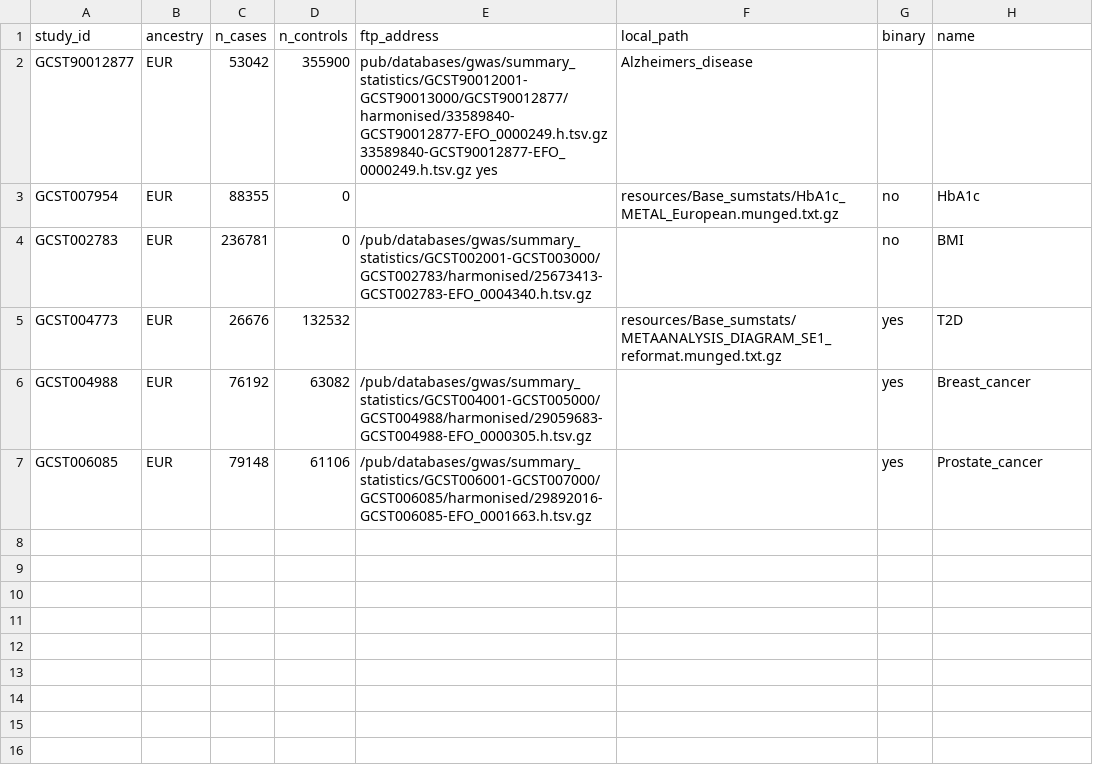
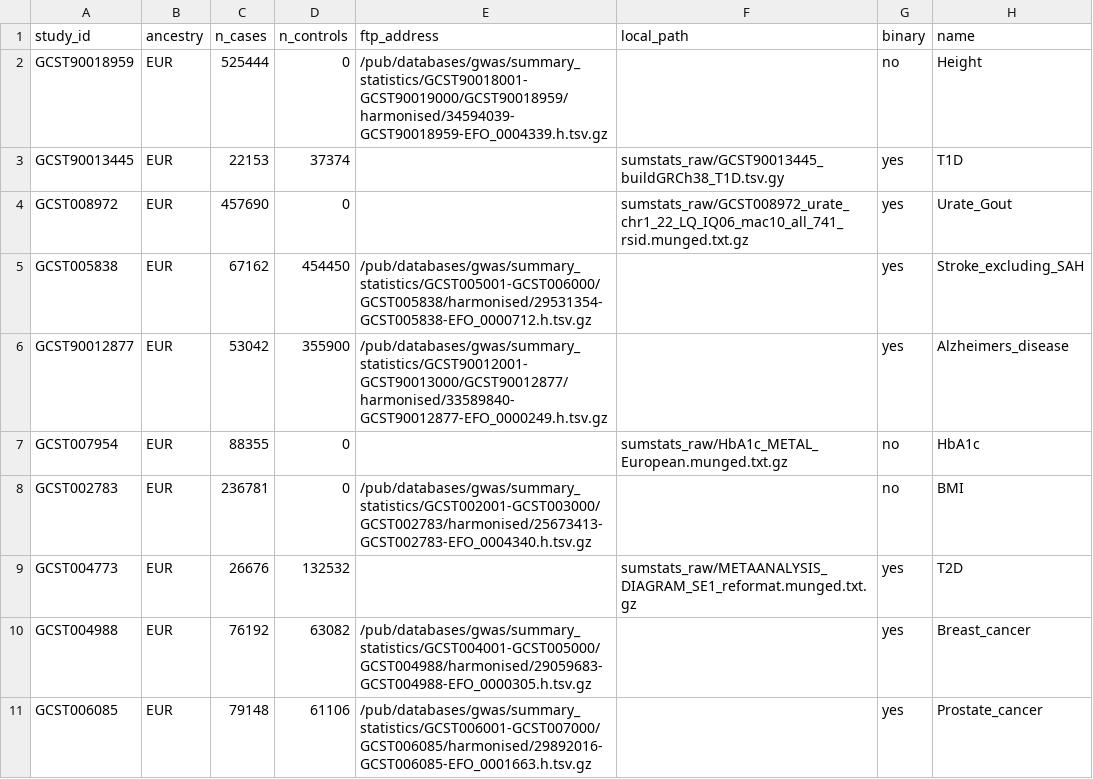
Before and after one commit to intervene-EU-H2020/prspipe, a TSV file: config/studies_for_methods_comparison.tsv, drawn as a sheet.

Commit message:
preparing to run prs methods for 10 phenotypes

```diff
--- a/config/studies_for_methods_comparison.tsv
+++ b/config/studies_for_methods_comparison.tsv
@@ -1,6 +1,10 @@
 study_id	ancestry	n_cases	n_controls	ftp_address	local_path	binary	name
-GCST90012877	EUR	53042	355900	pub/databases/gwas/summary_statistics/GCST90012001-GCST90013000/GCST90012877/harmonised/33589840-GCST90012877-EFO_0000249.h.tsv.gz 33589840-GCST90012877-EFO_0000249.h.tsv.gz yes	Alzheimers_disease
-GCST007954	EUR	88355	0		resources/Base_sumstats/HbA1c_METAL_European.munged.txt.gz	no	HbA1c
+GCST90018959	EUR	525444	0	/pub/databases/gwas/summary_statistics/GCST90018001-GCST90019000/GCST90018959/harmonised/34594039-GCST90018959-EFO_0004339.h.tsv.gz		no	Height
+GCST90013445	EUR	22153	37374		sumstats_raw/GCST90013445_buildGRCh38_T1D.tsv.gy	yes	T1D
+GCST008972	EUR	457690	0		sumstats_raw/GCST008972_urate_chr1_22_LQ_IQ06_mac10_all_741_rsid.munged.txt.gz	yes	Urate_Gout
+GCST005838	EUR	67162	454450	/pub/databases/gwas/summary_statistics/GCST005001-GCST006000/GCST005838/harmonised/29531354-GCST005838-EFO_0000712.h.tsv.gz		yes	Stroke_excluding_SAH
+GCST90012877	EUR	53042	355900	/pub/databases/gwas/summary_statistics/GCST90012001-GCST90013000/GCST90012877/harmonised/33589840-GCST90012877-EFO_0000249.h.tsv.gz		yes	Alzheimers_disease
+GCST007954	EUR	88355	0		sumstats_raw/HbA1c_METAL_European.munged.txt.gz	no	HbA1c
 GCST002783	EUR	236781	0	/pub/databases/gwas/summary_statistics/GCST002001-GCST003000/GCST002783/harmonised/25673413-GCST002783-EFO_0004340.h.tsv.gz		no	BMI
-GCST004773	EUR	26676	132532		resources/Base_sumstats/METAANALYSIS_DIAGRAM_SE1_reformat.munged.txt.gz	yes	T2D
+GCST004773	EUR	26676	132532		sumstats_raw/METAANALYSIS_DIAGRAM_SE1_reformat.munged.txt.gz	yes	T2D
 GCST004988	EUR	76192	63082	/pub/databases/gwas/summary_statistics/GCST004001-GCST005000/GCST004988/harmonised/29059683-GCST004988-EFO_0000305.h.tsv.gz		yes	Breast_cancer
```
Also changed, not shown: 2 other files.
